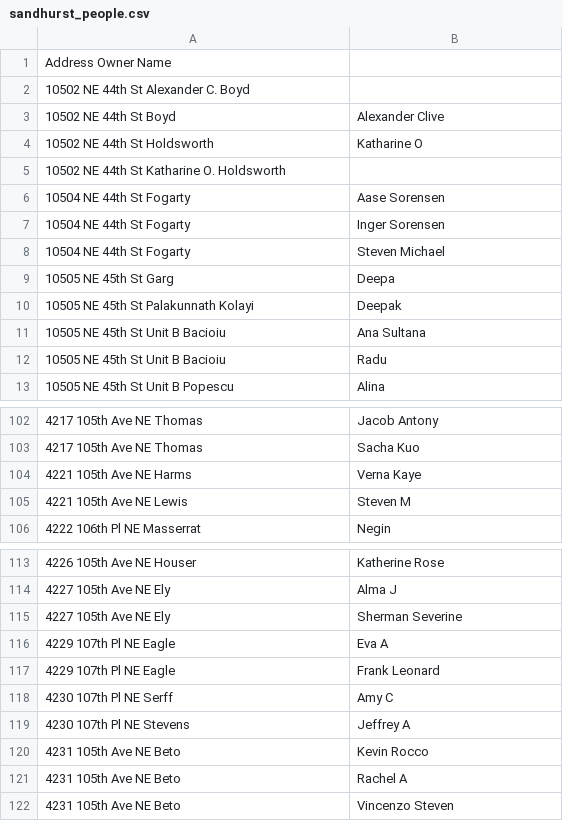
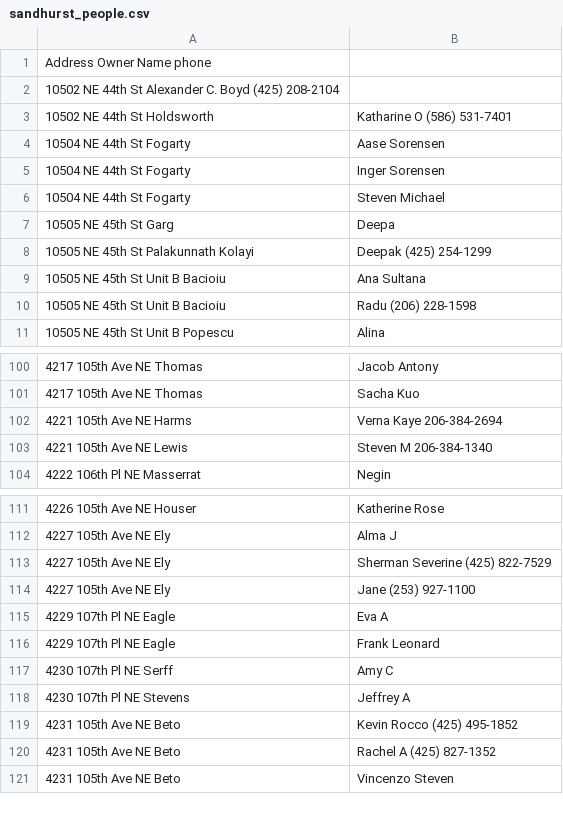
Before and after one commit to lordjoe/EastsideResourceGuide, a CSV file: sandhurst_people.csv, drawn as a sheet; only a part is shown, gaps mark what is left out; the diff covers the shown part only.

```diff
--- a/sandhurst_people.csv
+++ b/sandhurst_people.csv
@@ -1,6 +1,4 @@
-Address	Owner Name
-10502 NE 44th St	Alexander C. Boyd
-10502 NE 44th St	Boyd, Alexander Clive
-10502 NE 44th St	Holdsworth, Katharine O
-10502 NE 44th St	Katharine O. Holdsworth
+Address	Owner Name	phone
+10502 NE 44th St	Alexander C. Boyd	(425) 208-2104
+10502 NE 44th St	Holdsworth, Katharine O	(586) 531-7401
 10504 NE 44th St	Fogarty, Aase Sorensen
@@ -9,5 +7,5 @@ Address	Owner Name
 10505 NE 45th St	Garg, Deepa
-10505 NE 45th St	Palakunnath Kolayi, Deepak
+10505 NE 45th St	Palakunnath Kolayi, Deepak	(425) 254-1299
 10505 NE 45th St Unit B	Bacioiu, Ana Sultana
-10505 NE 45th St Unit B	Bacioiu, Radu
+10505 NE 45th St Unit B	Bacioiu, Radu	(206) 228-1598
 10505 NE 45th St Unit B	Popescu, Alina
@@ -103,4 +101,4 @@ Address	Owner Name
 4217 105th Ave NE	Thomas, Sacha Kuo
-4221 105th Ave NE	Harms, Verna Kaye
-4221 105th Ave NE	Lewis, Steven M
+4221 105th Ave NE	Harms, Verna Kaye	206-384-2694
+4221 105th Ave NE	Lewis, Steven M	206-384-1340
 4222 106th Pl NE	Masserrat, Negin
@@ -114,3 +112,4 @@ Address	Owner Name
 4227 105th Ave NE	Ely, Alma J
-4227 105th Ave NE	Ely, Sherman Severine
+4227 105th Ave NE	Ely, Sherman Severine	(425) 822-7529
+4227 105th Ave NE	Ely, Jane	(253) 927-1100
 4229 107th Pl NE	Eagle, Eva A
@@ -119,4 +118,4 @@ Address	Owner Name
 4230 107th Pl NE	Stevens, Jeffrey A
-4231 105th Ave NE	Beto, Kevin Rocco
-4231 105th Ave NE	Beto, Rachel A
+4231 105th Ave NE	Beto, Kevin Rocco	(425) 495-1852
+4231 105th Ave NE	Beto, Rachel A	(425) 827-1352
 4231 105th Ave NE	Beto, Vincenzo Steven
```
Also changed, not shown: 6 edited cells elsewhere in this file, Sandhurst/SandhurstParcelReport.tsv.csv, 14 other files.
